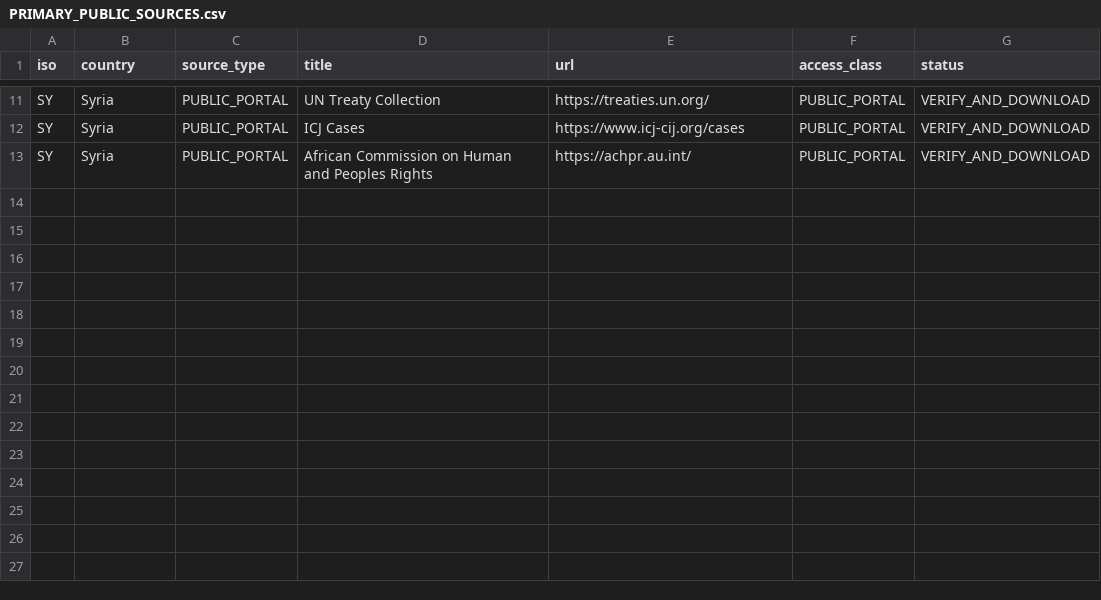
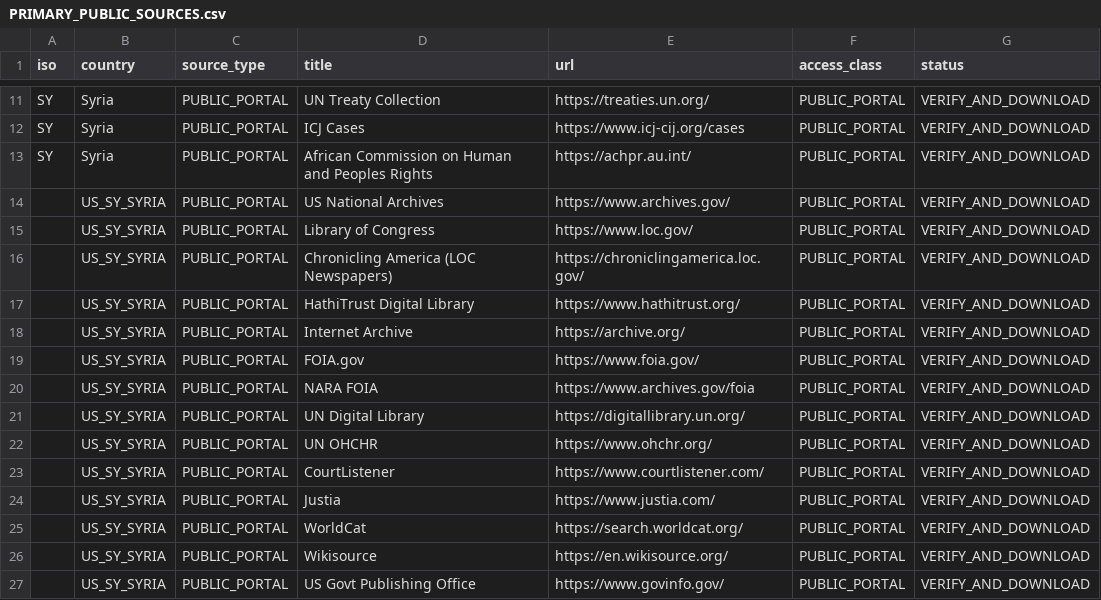
Before and after one commit to GlobalRestitutionAlliance/asia-us-sy-syria-master-litigation, a CSV file: 03_Evidentiary_Exhibits/PRIMARY_PUBLIC_SOURCES.csv, drawn as a sheet; only a part is shown, gaps mark what is left out.

Commit message:
Expand primary public source registries (Batch 2)

```diff
--- a/03_Evidentiary_Exhibits/PRIMARY_PUBLIC_SOURCES.csv
+++ b/03_Evidentiary_Exhibits/PRIMARY_PUBLIC_SOURCES.csv
@@ -13 +13,15 @@ SY,Syria,PUBLIC_PORTAL,ICJ Cases,https://www.icj-cij.org/cases,PUBLIC_PORTAL,VER
 SY,Syria,PUBLIC_PORTAL,African Commission on Human and Peoples Rights,https://achpr.au.int/,PUBLIC_PORTAL,VERIFY_AND_DOWNLOAD
+,US_SY_SYRIA,PUBLIC_PORTAL,US National Archives,https://www.archives.gov/,PUBLIC_PORTAL,VERIFY_AND_DOWNLOAD
+,US_SY_SYRIA,PUBLIC_PORTAL,Library of Congress,https://www.loc.gov/,PUBLIC_PORTAL,VERIFY_AND_DOWNLOAD
+,US_SY_SYRIA,PUBLIC_PORTAL,Chronicling America (LOC Newspapers),https://chroniclingamerica.loc.gov/,PUBLIC_PORTAL,VERIFY_AND_DOWNLOAD
+,US_SY_SYRIA,PUBLIC_PORTAL,HathiTrust Digital Library,https://www.hathitrust.org/,PUBLIC_PORTAL,VERIFY_AND_DOWNLOAD
+,US_SY_SYRIA,PUBLIC_PORTAL,Internet Archive,https://archive.org/,PUBLIC_PORTAL,VERIFY_AND_DOWNLOAD
+,US_SY_SYRIA,PUBLIC_PORTAL,FOIA.gov,https://www.foia.gov/,PUBLIC_PORTAL,VERIFY_AND_DOWNLOAD
+,US_SY_SYRIA,PUBLIC_PORTAL,NARA FOIA,https://www.archives.gov/foia,PUBLIC_PORTAL,VERIFY_AND_DOWNLOAD
+,US_SY_SYRIA,PUBLIC_PORTAL,UN Digital Library,https://digitallibrary.un.org/,PUBLIC_PORTAL,VERIFY_AND_DOWNLOAD
+,US_SY_SYRIA,PUBLIC_PORTAL,UN OHCHR,https://www.ohchr.org/,PUBLIC_PORTAL,VERIFY_AND_DOWNLOAD
+,US_SY_SYRIA,PUBLIC_PORTAL,CourtListener,https://www.courtlistener.com/,PUBLIC_PORTAL,VERIFY_AND_DOWNLOAD
+,US_SY_SYRIA,PUBLIC_PORTAL,Justia,https://www.justia.com/,PUBLIC_PORTAL,VERIFY_AND_DOWNLOAD
+,US_SY_SYRIA,PUBLIC_PORTAL,WorldCat,https://search.worldcat.org/,PUBLIC_PORTAL,VERIFY_AND_DOWNLOAD
+,US_SY_SYRIA,PUBLIC_PORTAL,Wikisource,https://en.wikisource.org/,PUBLIC_PORTAL,VERIFY_AND_DOWNLOAD
+,US_SY_SYRIA,PUBLIC_PORTAL,US Govt Publishing Office,https://www.govinfo.gov/,PUBLIC_PORTAL,VERIFY_AND_DOWNLOAD
```
Also changed, not shown: 2 other files.
